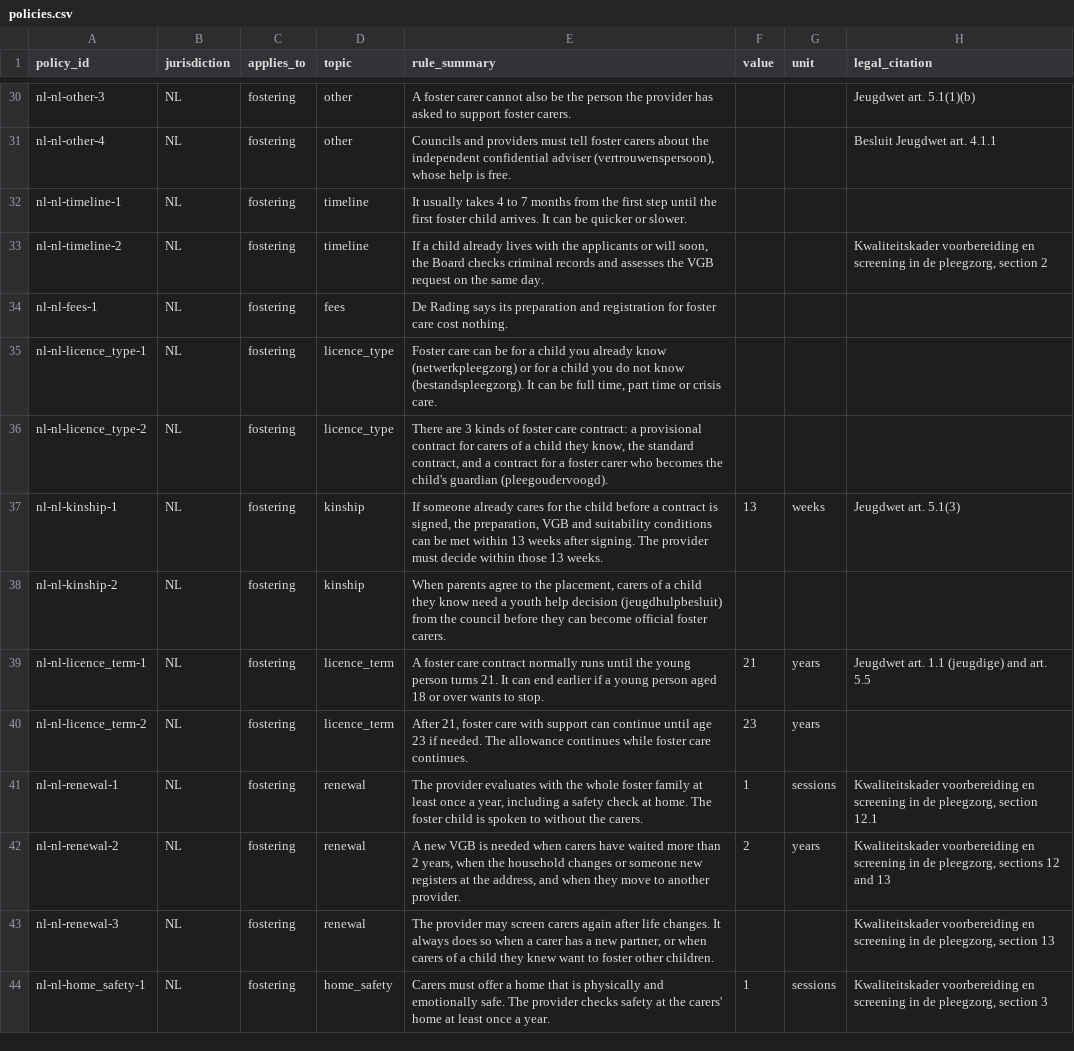
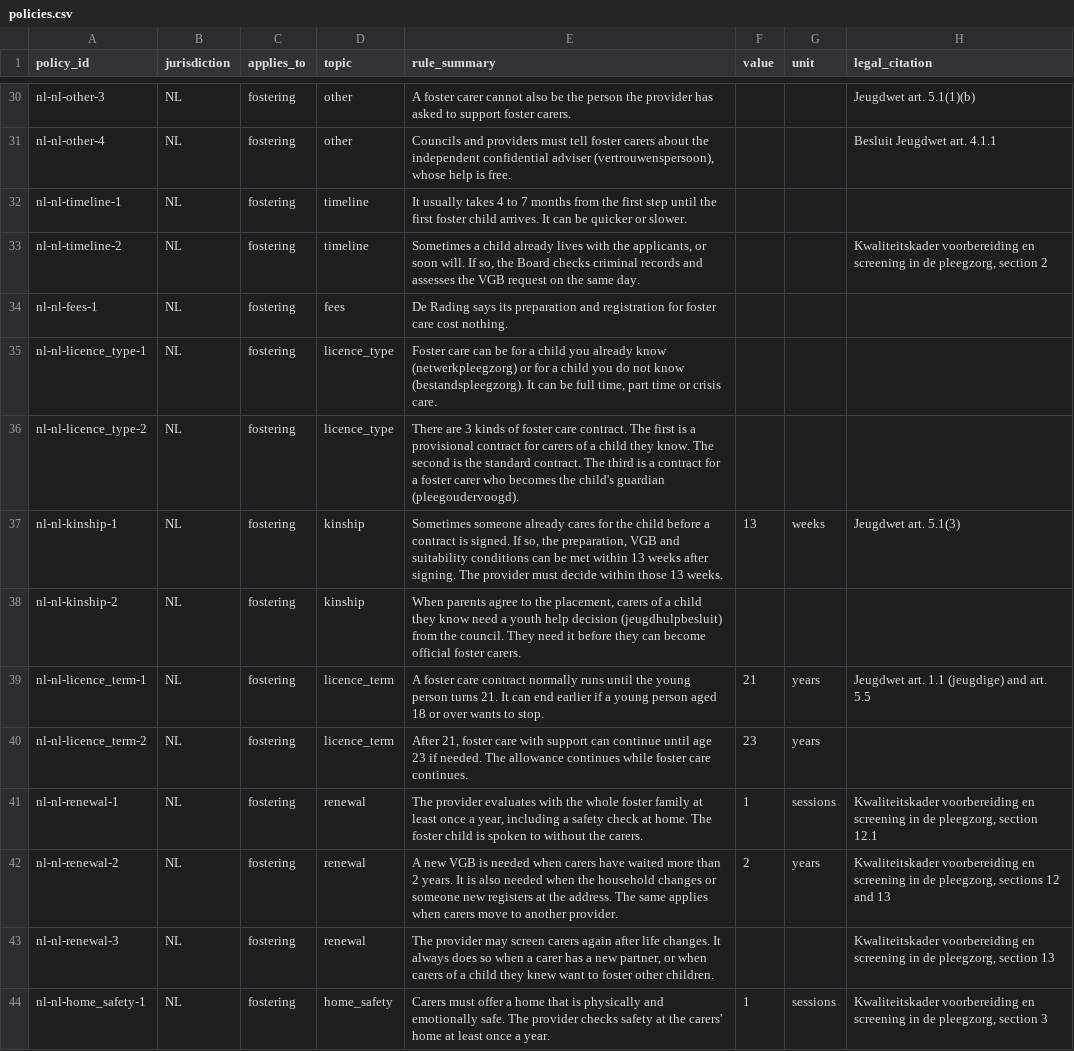
Before and after one commit to jamiegannaway/kinderform, a CSV file: register/nl/policies.csv, drawn as a sheet; only a part is shown, gaps mark what is left out; the diff covers the shown part only; the diff names each change by its address in the sheet, - before the commit and + after, or states it on an @@ line.

```diff
--- a/register/nl/policies.csv
+++ b/register/nl/policies.csv
-E33 (rule_summary): If a child already lives with the applicants or will soon, the Board…
+E33 (rule_summary): Sometimes a child already lives with the applicants, or soon will. If so, the Board…
-E36 (rule_summary): …foster care contract: a provisional contract for carers of a child they know, the standard contract, and a contract…
+E36 (rule_summary): …foster care contract. The first is a provisional contract for carers of a child they know. The second is the standard contract. The third is a contract…
-E37 (rule_summary): If someone already cares for the child before a contract is signed, the preparation,…
+E37 (rule_summary): Sometimes someone already cares for the child before a contract is signed. If so, the preparation,…
-E38 (rule_summary): …from the council before they…
+E38 (rule_summary): …from the council. They need it before they…
-E42 (rule_summary): …than 2 years, when the household changes or someone new registers at the address, and when they move to…
+E42 (rule_summary): …than 2 years. It is also needed when the household changes or someone new registers at the address. The same applies when carers move to…
```
Also changed, not shown: 13 edited cells elsewhere in this file, register/ie/policies.csv, register/nz/policies.csv, 1 other file.
